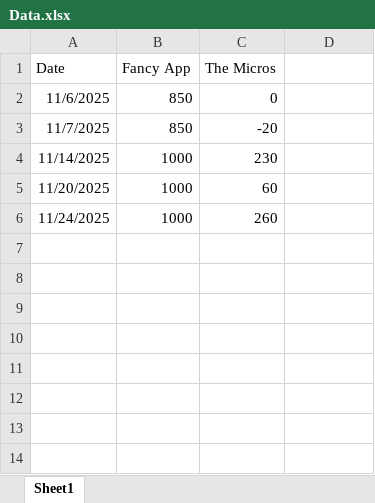
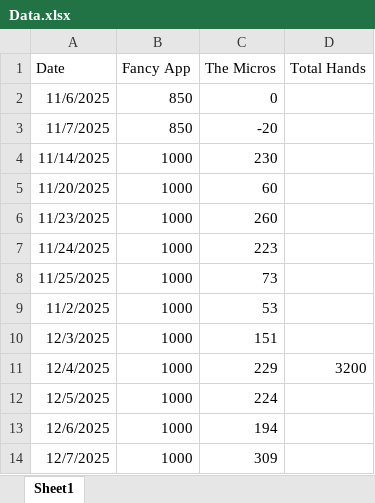
Before and after one commit to SamSamDataMan/stang-gang, an Excel workbook: Data.xlsx, sheet Sheet1, drawn as a sheet; values as stored, in another font and other column widths than the file's, no borders; addresses are those after the commit; the diff names each change by its address in the sheet, - before the commit and + after, or states it on an @@ line.

```diff
--- a/Data.xlsx (sheet Sheet1)
+++ b/Data.xlsx (sheet Sheet1)
-D1: (empty)
+D1: Total Hands
+row 6: 11/23/2025 | 1000 | 260
-C7 (The Micros): 260
+C7 (The Micros): 223
+row 8: 11/25/2025 | 1000 | 73
+row 9: 11/2/2025 | 1000 | 53
+row 10: 12/3/2025 | 1000 | 151
+row 11: 12/4/2025 | 1000 | 229 | 3200
+row 12: 12/5/2025 | 1000 | 224
+row 13: 12/6/2025 | 1000 | 194
+row 14: 12/7/2025 | 1000 | 309
```
Also changed, not shown: 1 other file.
